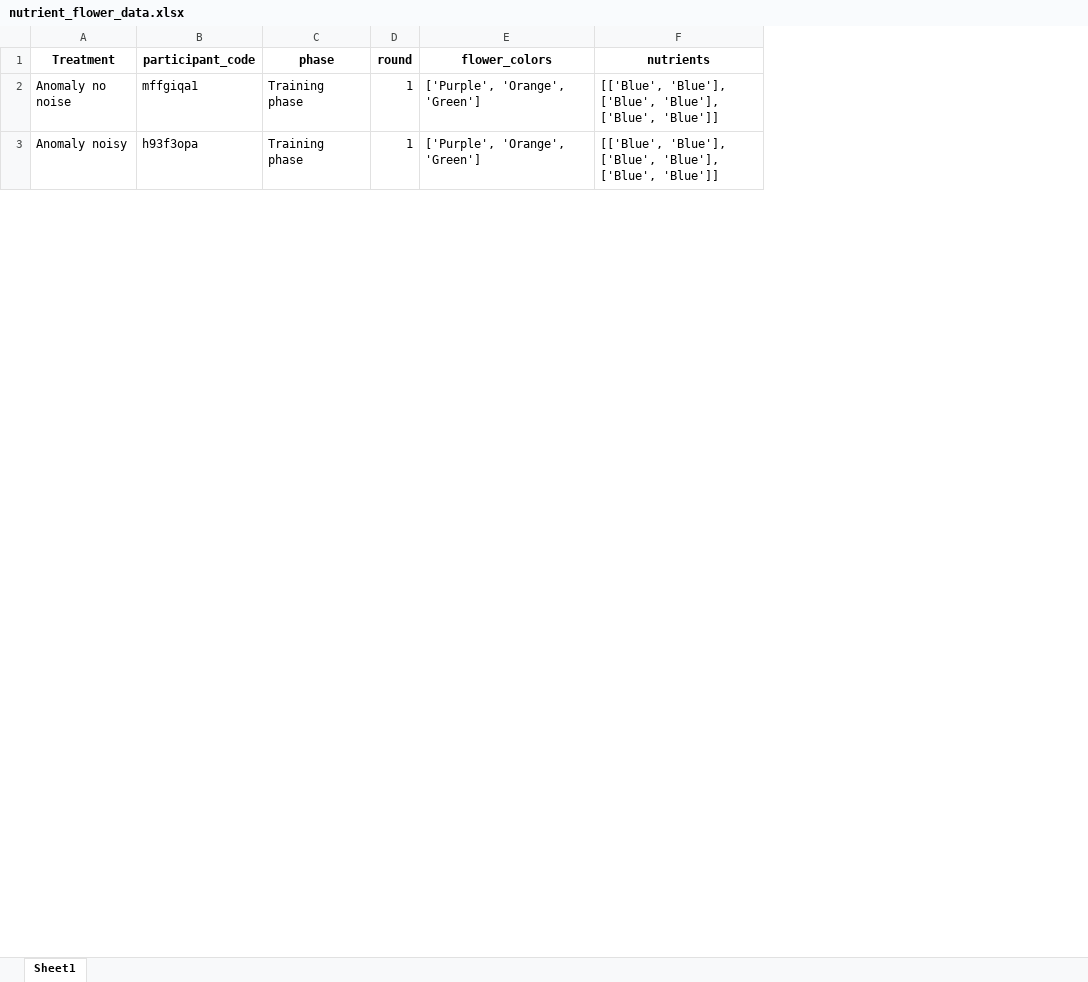
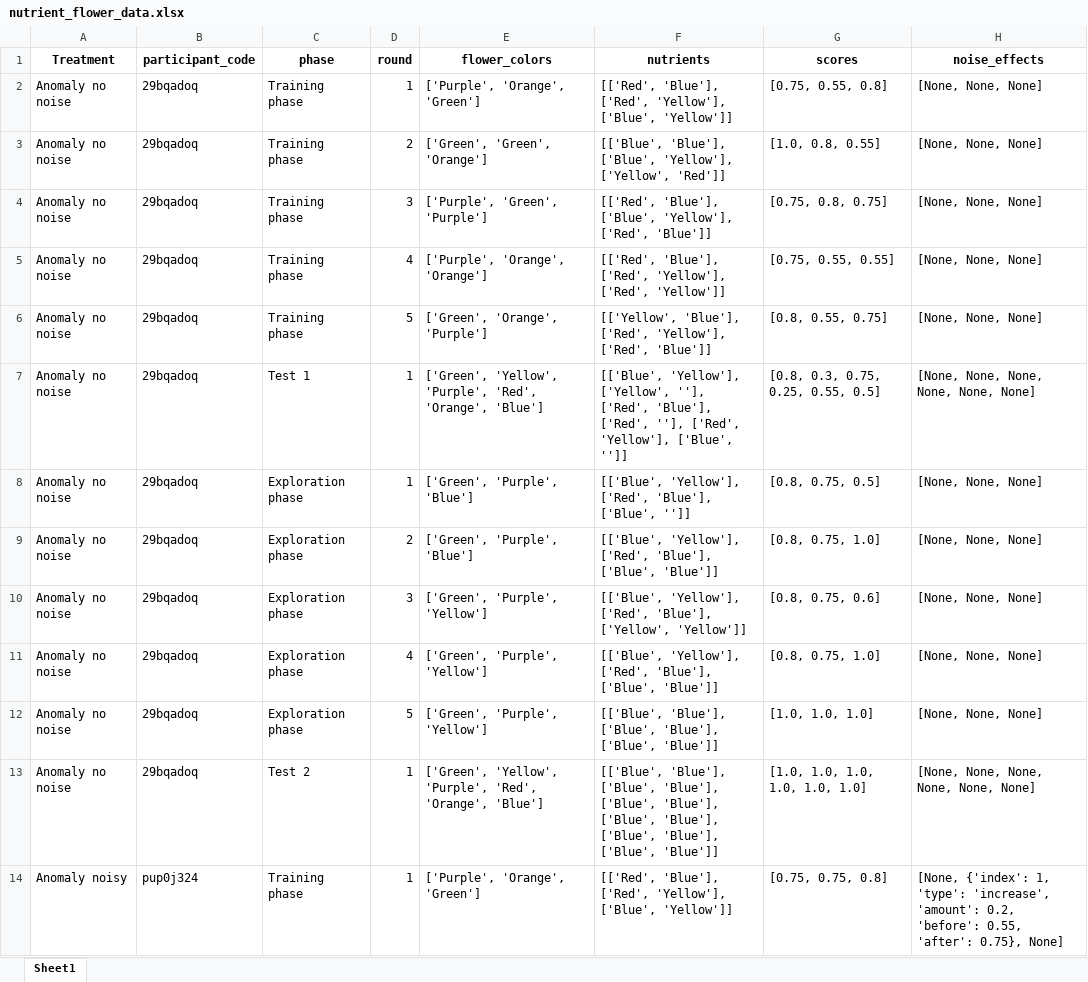
Before and after one commit to AnaAGUERRE/Paradigm-shift, an Excel workbook: nutrient_flower_data.xlsx, sheet Sheet1, drawn as a sheet; only a part is shown; values as stored, in another font and other column widths than the file's, no borders; addresses are those after the commit; the diff covers the shown part only; the diff names each change by its address in the sheet, - before the commit and + after, or states it on an @@ line.

Commit message:
score and noise effect visible on excel

```diff
--- a/nutrient_flower_data.xlsx (sheet Sheet1)
+++ b/nutrient_flower_data.xlsx (sheet Sheet1)
+column G (scores), row 2: [0.75, 0.55, 0.8]; row 14: [0.75, 0.75, 0.8]
+column H (noise_effects), row 2: [None, None, None]; row 14: [None, {'index': 1, 'type': 'increase', 'amount': 0.2, 'before': 0.55, 'after': 0.75}, None]
-B2 (participant_code): mffgiqa1
+B2 (participant_code): 29bqadoq
-F2 (nutrients): [['Blue', 'Blue'], ['Blue', 'Blue'], ['Blue', 'Blue']]
+F2 (nutrients): [['Red', 'Blue'], ['Red', 'Yellow'], ['Blue', 'Yellow']]
+row 3: Anomaly no noise | 29bqadoq | Training phase | 2 | ['Green', 'Green', 'Orange'] | [['Blue', 'Blue'], ['Blue', 'Yellow'], ['Yellow', 'Red']] | [1.0, 0.8, 0.55] | [None, None, None]
+row 4: Anomaly no noise | 29bqadoq | Training phase | 3 | ['Purple', 'Green', 'Purple'] | [['Red', 'Blue'], ['Blue', 'Yellow'], ['Red', 'Blue']] | [0.75, 0.8, 0.75] | [None, None, None]
+row 5: Anomaly no noise | 29bqadoq | Training phase | 4 | ['Purple', 'Orange', 'Orange'] | [['Red', 'Blue'], ['Red', 'Yellow'], ['Red', 'Yellow']] | [0.75, 0.55, 0.55] | [None, None, None]
+row 6: Anomaly no noise | 29bqadoq | Training phase | 5 | ['Green', 'Orange', 'Purple'] | [['Yellow', 'Blue'], ['Red', 'Yellow'], ['Red', 'Blue']] | [0.8, 0.55, 0.75] | [None, None, None]
+row 7: Anomaly no noise | 29bqadoq | Test 1 | 1 | ['Green', 'Yellow', 'Purple', 'Red', 'Orange', 'Blue'] | [['Blue', 'Yellow'], ['Yellow', ''], ['Red', 'Blue'], ['Red', ''], ['Red', 'Yellow'], ['Blue', '']] | [0.8, 0.3, 0.75, 0.25, 0.55, 0.5] | [None, None, None, None, None, None]
+row 8: Anomaly no noise | 29bqadoq | Exploration phase | 1 | ['Green', 'Purple', 'Blue'] | [['Blue', 'Yellow'], ['Red', 'Blue'], ['Blue', '']] | [0.8, 0.75, 0.5] | [None, None, None]
+row 9: Anomaly no noise | 29bqadoq | Exploration phase | 2 | ['Green', 'Purple', 'Blue'] | [['Blue', 'Yellow'], ['Red', 'Blue'], ['Blue', 'Blue']] | [0.8, 0.75, 1.0] | [None, None, None]
+row 10: Anomaly no noise | 29bqadoq | Exploration phase | 3 | ['Green', 'Purple', 'Yellow'] | [['Blue', 'Yellow'], ['Red', 'Blue'], ['Yellow', 'Yellow']] | [0.8, 0.75, 0.6] | [None, None, None]
+row 11: Anomaly no noise | 29bqadoq | Exploration phase | 4 | ['Green', 'Purple', 'Yellow'] | [['Blue', 'Yellow'], ['Red', 'Blue'], ['Blue', 'Blue']] | [0.8, 0.75, 1.0] | [None, None, None]
+row 12: Anomaly no noise | 29bqadoq | Exploration phase | 5 | ['Green', 'Purple', 'Yellow'] | [['Blue', 'Blue'], ['Blue', 'Blue'], ['Blue', 'Blue']] | [1.0, 1.0, 1.0] | [None, None, None]
+row 13: Anomaly no noise | 29bqadoq | Test 2 | 1 | ['Green', 'Yellow', 'Purple', 'Red', 'Orange', 'Blue'] | [['Blue', 'Blue'], ['Blue', 'Blue'], ['Blue', 'Blue'], ['Blue', 'Blue'], ['Blue', 'Blue'], ['Blue', 'Blue']] | [1.0, 1.0, 1.0, 1.0, 1.0, 1.0] | [None, None, None, None, None, None]
-B14 (participant_code): h93f3opa
+B14 (participant_code): pup0j324
-F14 (nutrients): [['Blue', 'Blue'], ['Blue', 'Blue'], ['Blue', 'Blue']]
+F14 (nutrients): [['Red', 'Blue'], ['Red', 'Yellow'], ['Blue', 'Yellow']]
```
Also changed, not shown: 23 added rows, 14 removed rows and 32 edited cells elsewhere in this sheet, 2 other files.
